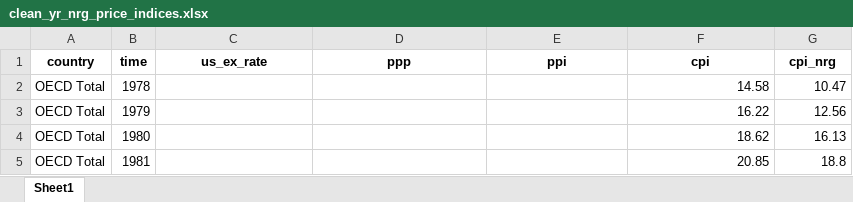
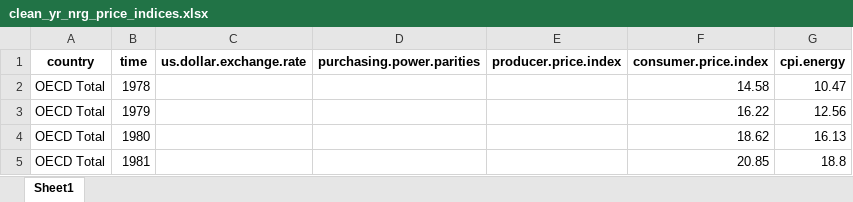
Before and after one commit to ebbam/nrg_prices, an Excel workbook: clean_yr_nrg_price_indices.xlsx, sheet Sheet1, drawn as a sheet; only a part is shown; values as stored, in another font and other column widths than the file's, no borders; the diff names each change by its address in the sheet, - before the commit and + after, or states it on an @@ line.

Commit message:
Clean datasets for use in further analysis

```diff
--- a/clean_yr_nrg_price_indices.xlsx (sheet Sheet1)
+++ b/clean_yr_nrg_price_indices.xlsx (sheet Sheet1)
-C1: us_ex_rate
+C1: us.dollar.exchange.rate
-D1: ppp
+D1: purchasing.power.parities
-E1: ppi
+E1: producer.price.index
-F1: cpi
+F1: consumer.price.index
-G1: cpi_nrg
+G1: cpi.energy
```
Also changed, not shown: clean_qtr_nrg_price_indices.xlsx, 7 other files.
